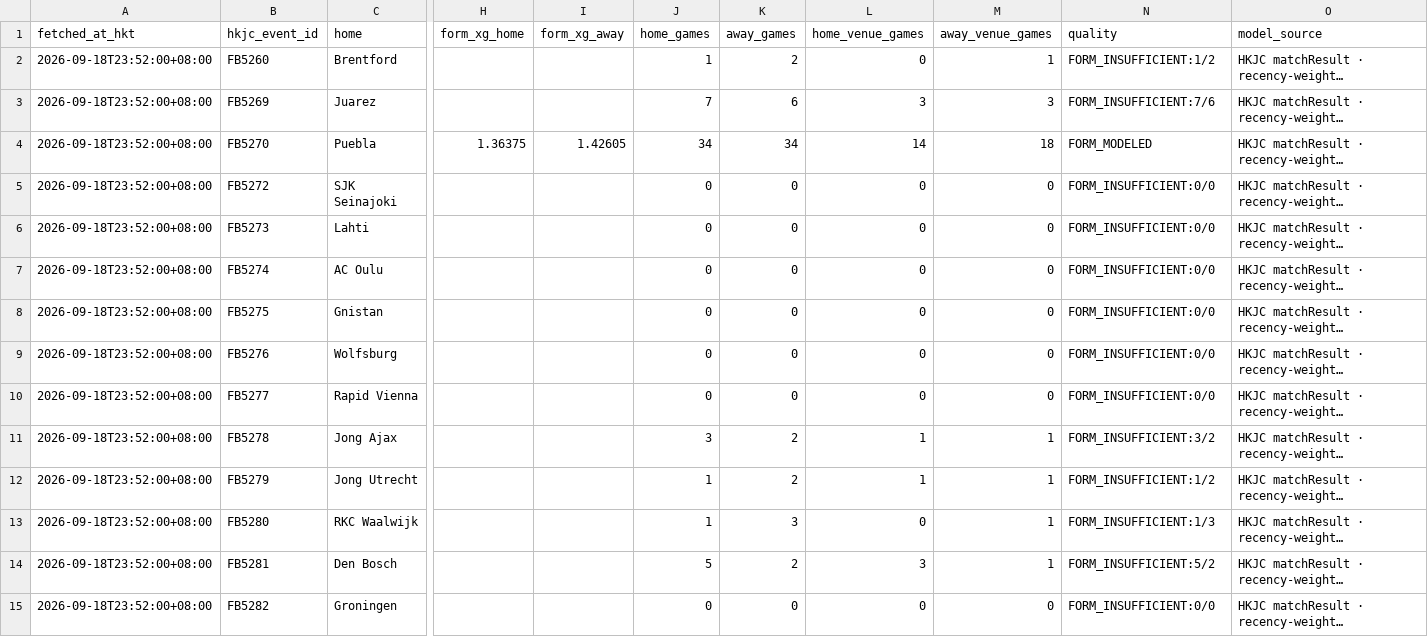
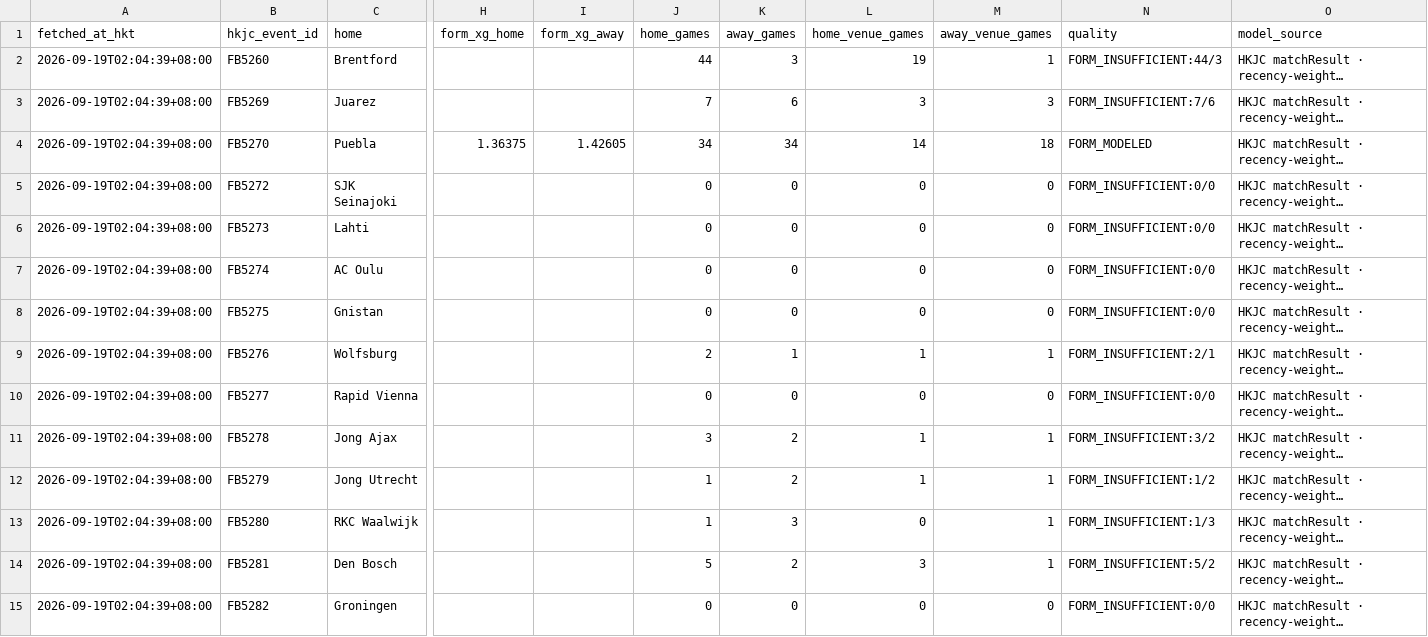
Before and after one commit to sargesticky-code/football-fast-tracker, a CSV file: data/form_current.csv, drawn as a sheet; only a part is shown, gaps mark what is left out; long unchanged cells end in …; the diff covers the shown part only; the diff names each change by its address in the sheet, - before the commit and + after, or states it on an @@ line.

```diff
--- a/data/form_current.csv
+++ b/data/form_current.csv
-A2:A15 (fetched_at_hkt): 2026-09-18T23:52:00+08:00
+A2:A15 (fetched_at_hkt): 2026-09-19T02:04:39+08:00
-J2 (home_games): 1
+J2 (home_games): 44
-K2 (away_games): 2
+K2 (away_games): 3
-L2 (home_venue_games): 0
+L2 (home_venue_games): 19
-N2 (quality): FORM_INSUFFICIENT:1/2
+N2 (quality): FORM_INSUFFICIENT:44/3
-J9 (home_games): 0
+J9 (home_games): 2
-K9 (away_games): 0
+K9 (away_games): 1
-L9 (home_venue_games): 0
+L9 (home_venue_games): 1
-M9 (away_venue_games): 0
+M9 (away_venue_games): 1
-N9 (quality): FORM_INSUFFICIENT:0/0
+N9 (quality): FORM_INSUFFICIENT:2/1
```
Also changed, not shown: 106 edited cells elsewhere in this file, data/hkjc_current_teams.csv, data/hkjc_history_coverage.csv, 3 other files.
